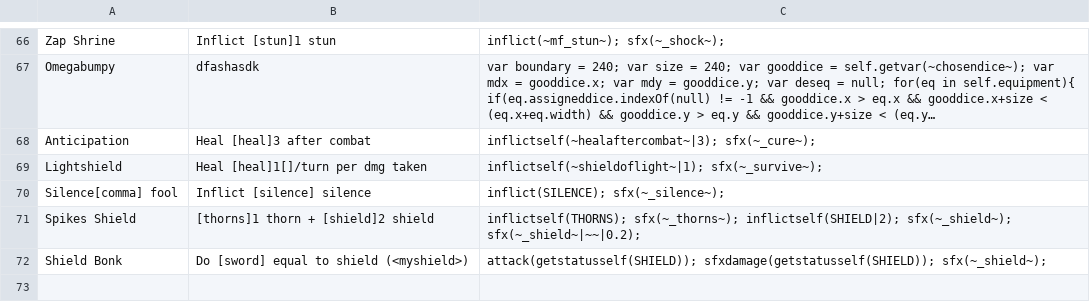
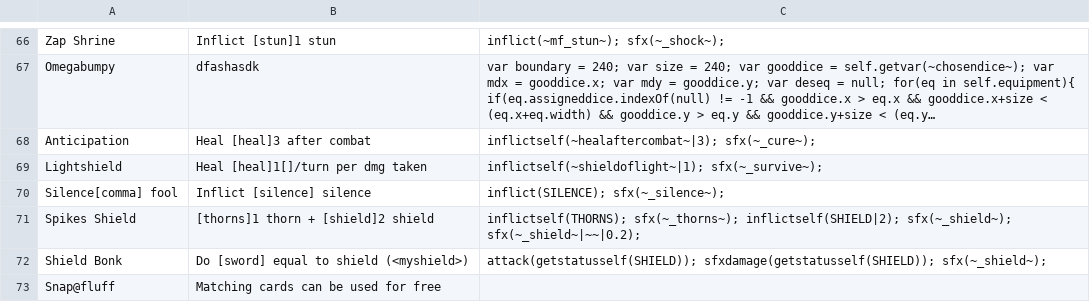
Before and after one commit to JuniorUdale/MoreFluff, a CSV file: _append/data/text/skills.csv, drawn as a sheet; only a part is shown, gaps mark what is left out; long unchanged cells end in ….

```diff
--- a/_append/data/text/skills.csv
+++ b/_append/data/text/skills.csv
@@ -72 +72,2 @@ Spikes Shield,[thorns]1 thorn + [shield]2 shield,inflictself(THORNS); sfx(~_thor
 Shield Bonk,Do [sword] equal to shield (<myshield>),attack(getstatusself(SHIELD)); sfxdamage(getstatusself(SHIELD)); sfx(~_shield~);
+Snap@fluff,Matching cards can be used for free,
```
Also changed, not shown: _append/data/text/statuseffects.csv, 1 other file.
